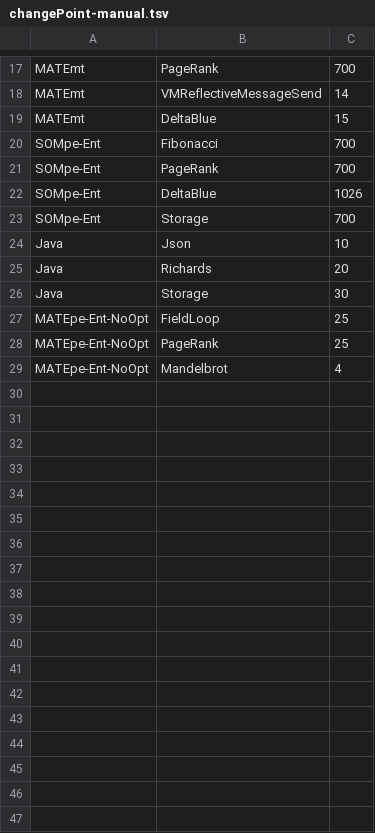
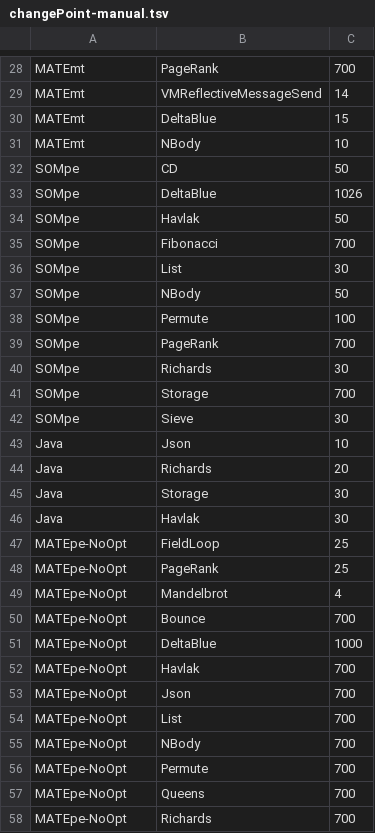
Before and after one commit to gefarion/MatePerformance, a TSV file: Report/Warmups/changePoint-manual.tsv, drawn as a sheet; only a part is shown, gaps mark what is left out; the diff covers the shown part only.

Commit message:
Add some manual warmup values

```diff
--- a/Report/Warmups/changePoint-manual.tsv
+++ b/Report/Warmups/changePoint-manual.tsv
@@ -19,6 +30,14 @@
 "MATEmt"	"DeltaBlue"	"15"
-"SOMpe-Ent"	"Fibonacci"	"700"
-"SOMpe-Ent"	"PageRank"	"700"
-"SOMpe-Ent"	"DeltaBlue"	"1026"
-"SOMpe-Ent"	"Storage"	"700"
+"MATEmt"	"NBody"	"10"
+"SOMpe"	"CD"	"50"
+"SOMpe"	"DeltaBlue"	"1026"
+"SOMpe"	"Havlak"	"50"
+"SOMpe"	"Fibonacci"	"700"
+"SOMpe"	"List"	"30"
+"SOMpe"	"NBody"	"50"
+"SOMpe"	"Permute"	"100"
+"SOMpe"	"PageRank"	"700"
+"SOMpe"	"Richards"	"30"
+"SOMpe"	"Storage"	"700"
+"SOMpe"	"Sieve"	"30"
 "Java"	"Json"	"10"
@@ -26,4 +45,14 @@
 "Java"	"Storage"	"30"
-"MATEpe-Ent-NoOpt"	"FieldLoop"	"25"
-"MATEpe-Ent-NoOpt"	"PageRank"	"25"
-"MATEpe-Ent-NoOpt"	"Mandelbrot"	"4"
+"Java"	"Havlak"	"30"
+"MATEpe-NoOpt"	"FieldLoop"	"25"
+"MATEpe-NoOpt"	"PageRank"	"25"
+"MATEpe-NoOpt"	"Mandelbrot"	"4"
+"MATEpe-NoOpt"	"Bounce"	"700"
+"MATEpe-NoOpt"	"DeltaBlue"	"1000"
+"MATEpe-NoOpt"	"Havlak"	"700"
+"MATEpe-NoOpt"	"Json"	"700"
+"MATEpe-NoOpt"	"List"	"700"
+"MATEpe-NoOpt"	"NBody"	"700"
+"MATEpe-NoOpt"	"Permute"	"700"
+"MATEpe-NoOpt"	"Queens"	"700"
+"MATEpe-NoOpt"	"Richards"	"700"
```
Also changed, not shown: 16 added rows, 2 removed rows and 4 edited cells elsewhere in this file.
